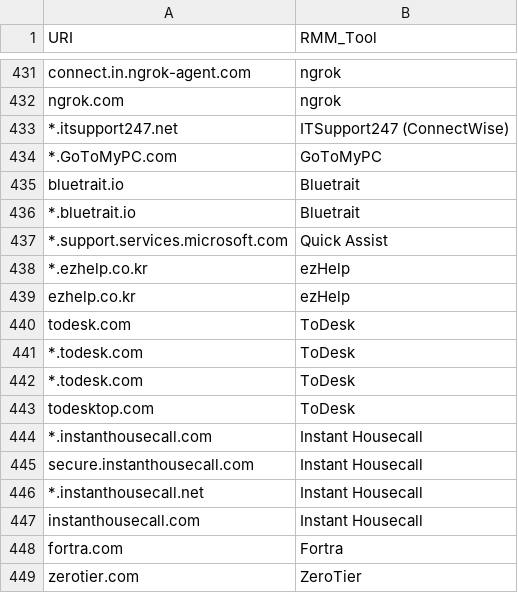
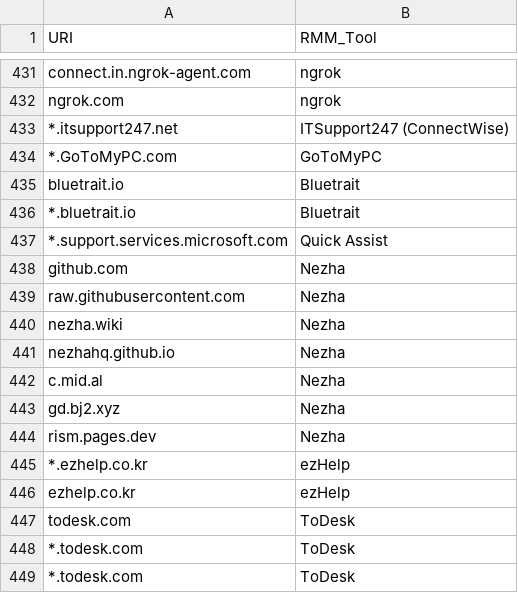
Before and after one commit to magicsword-io/LOLRMM, a CSV file: website/public/api/rmm_domains.csv, drawn as a sheet; only a part is shown, gaps mark what is left out; the shorter side is filled out with more unchanged rows.

```diff
--- a/website/public/api/rmm_domains.csv
+++ b/website/public/api/rmm_domains.csv
@@ -437,2 +437,9 @@ bluetrait.io,Bluetrait
 *.support.services.microsoft.com,Quick Assist
+github.com,Nezha
+raw.githubusercontent.com,Nezha
+nezha.wiki,Nezha
+nezhahq.github.io,Nezha
+c.mid.al,Nezha
+gd.bj2.xyz,Nezha
+rism.pages.dev,Nezha
 *.ezhelp.co.kr,ezHelp
```
Also changed, not shown: website/public/rmm_tools_table.csv, 8 other files.
